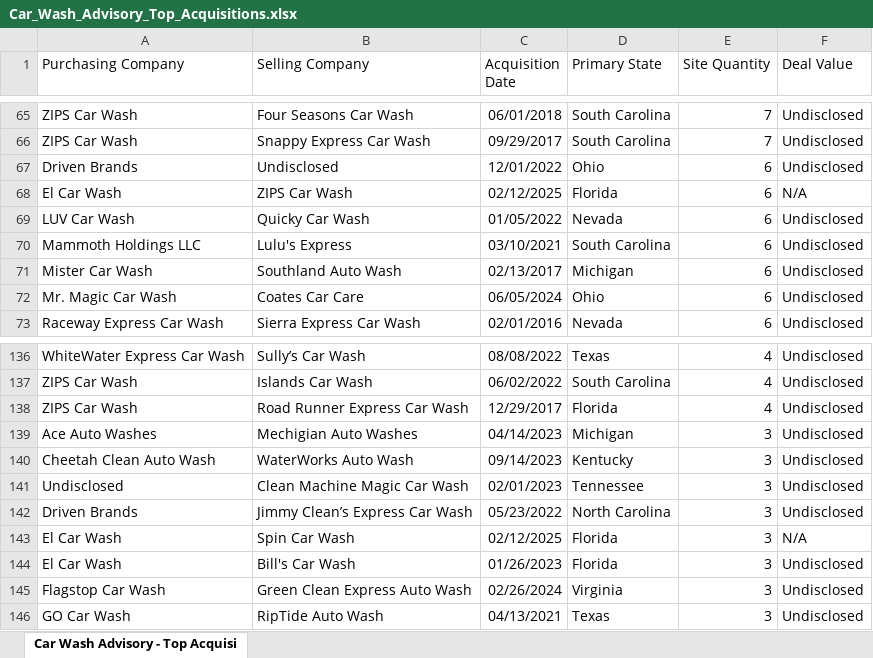
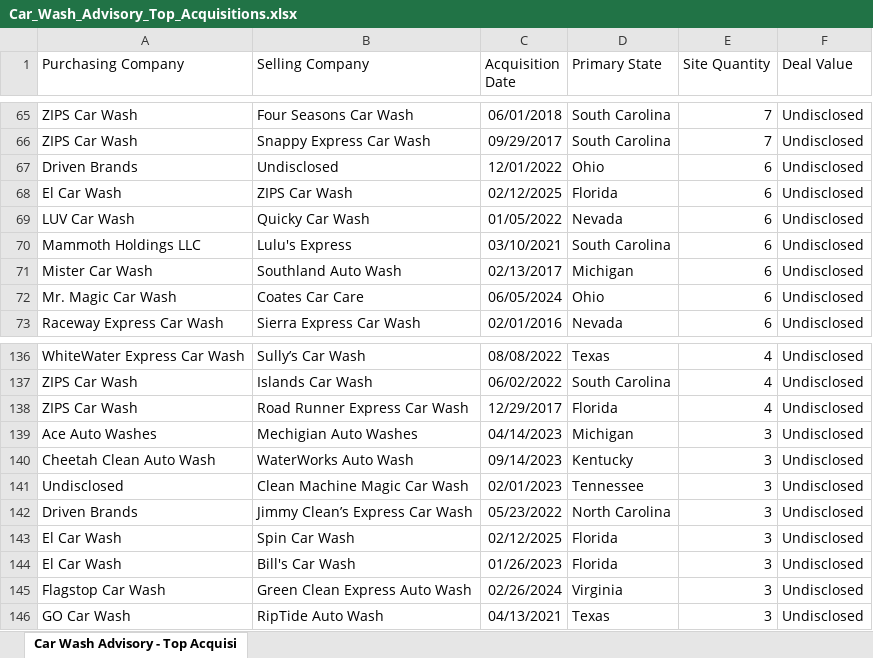
Before and after one commit to CarWashAdvisoryGPS/files-repo, an Excel workbook: Car_Wash_Advisory_Top_Acquisitions.xlsx, sheet Car Wash Advisory - Top Acquisi, drawn as a sheet; only a part is shown, gaps mark what is left out; values as stored, in another font and other column widths than the file's, no borders; charts and pictures not drawn; the diff names each change by its address in the sheet, - before the commit and + after, or states it on an @@ line.

```diff
--- a/Car_Wash_Advisory_Top_Acquisitions.xlsx (sheet Car Wash Advisory - Top Acquisi)
+++ b/Car_Wash_Advisory_Top_Acquisitions.xlsx (sheet Car Wash Advisory - Top Acquisi)
-F68 (Deal Value): N/A
+F68 (Deal Value): Undisclosed
-F143 (Deal Value): N/A
+F143 (Deal Value): Undisclosed
```
Also changed, not shown: Car_Wash_Advisory_Companies.xlsx.
